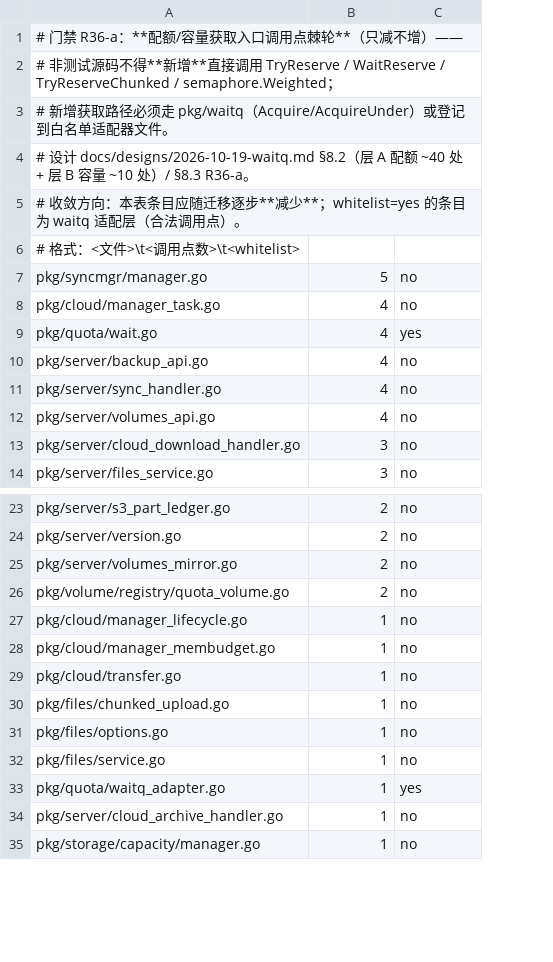
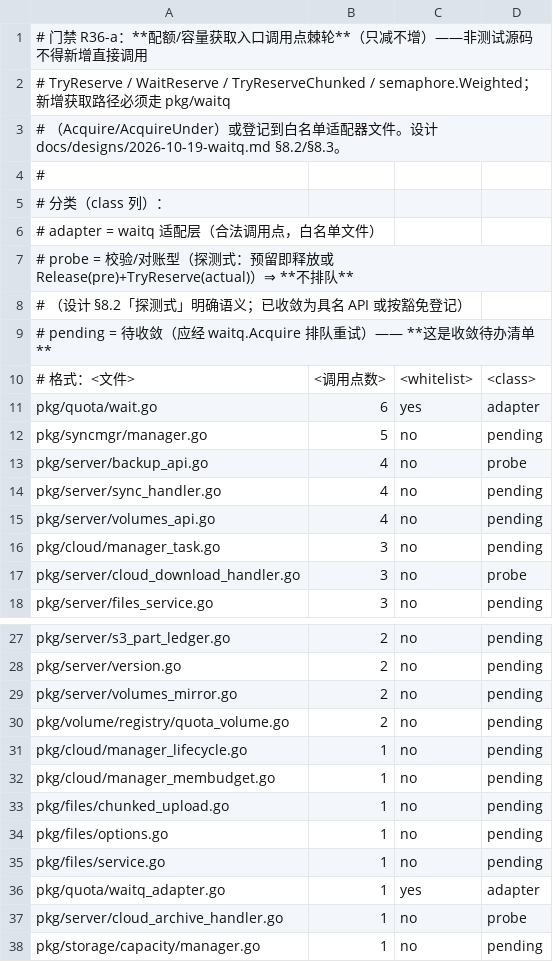
Before and after one commit to cocomhub/sproxy, a TSV file: internal/archcheck/quota_acquire_sites.tsv, drawn as a sheet; only a part is shown, gaps mark what is left out; removed rows and columns are numbered as before the commit, all else as after; the diff names each change by its address in the sheet, - before the commit and + after, or states it on an @@ line.

Commit message:
refactor(quota): 探测式预留收敛为具名 API（quota.ProbeReserve）+ R36-a 基线可执行化
设计 docs/designs/2026-10-19-waitq.md §8.2「探测式」（W1 收敛的第一步增量）：

- 新增 `quota.Scope.ProbeReserve(n) error`：**校验型**预留（预留后**立即释放**，只用于沿父链
  校验「是否放得下」，**不排队** —— 探测语义 ≠ 等待语义）。收敛掉调用方散落的
  「TryReserve + Release」两行：漏掉 Release 会**永久泄漏 reserved**（真实账本风险），
  具名 API 让该风险结构性消失。
- 迁移 2 处探测式调用：`pkg/cloud/manager_task.go`（cloud 下载入队前的沿父链校验）与
  `pkg/cloud/transfer.go`（转存目标用户容量校验）⇒ 不再直接 `TryReserve`。
- **R36-a 基线可执行化**：新增 `class` 列，把调用点分为三类 —— `adapter`（3 文件，waitq 适配层，
  合法）· `probe`（3 文件，校验/对账型，设计明确不排队）· **`pending`（50 处 = 收敛待办清单）**；
  后续每批迁移同步下调 pending 计数。基线 31 → 30 文件（两处探测式迁移后 cloud 侧不再有直接调用）。

验证：全量 go test ./pkg/... ./internal/... 90 包零失败 · golangci-lint 0 issues ·
R36-a/b/c 门禁绿 · pkg/cloud + pkg/quota 用例绿。

```diff
--- a/internal/archcheck/quota_acquire_sites.tsv
+++ b/internal/archcheck/quota_acquire_sites.tsv
+column D, rows 12-15: pending | probe | pending | pending; rows 17-18: probe | pending; rows 27-38: pending | pending | pending | pending | pending | pending | pending | pending | pending | adapter | probe | pending
-A1: # 门禁 R36-a：**配额/容量获取入口调用点棘轮**（只减不增）——
+A1: # 门禁 R36-a：**配额/容量获取入口调用点棘轮**（只减不增）——非测试源码不得新增直接调用
-A2: # 非测试源码不得**新增**直接调用 TryReserve / WaitReserve / TryReserveChunked / semaphore.Weighted；
+A2: # TryReserve / WaitReserve / TryReserveChunked / semaphore.Weighted；新增获取路径必须走 pkg/waitq
-A3: # 新增获取路径必须走 pkg/waitq（Acquire/AcquireUnder）或登记到白名单适配器文件。
+A3: # （Acquire/AcquireUnder）或登记到白名单适配器文件。设计 docs/designs/2026-10-19-waitq.md §8.2/§8.3。
-A4: # 设计 docs/designs/2026-10-19-waitq.md §8.2（层 A 配额 ~40 处 + 层 B 容量 ~10 处）/ §8.3 R36-a。
+A4: #
-A5: # 收敛方向：本表条目应随迁移逐步**减少**；whitelist=yes 的条目为 waitq 适配层（合法调用点）。
+A5: # 分类（class 列）：
-A6: # 格式：<文件>\t<调用点数>\t<whitelist>
+A6: # adapter = waitq 适配层（合法调用点，白名单文件）
+row 7: # probe = 校验/对账型（探测式：预留即释放或 Release(pre)+TryReserve(actual)）⇒ **不排队**
+row 8: # （设计 §8.2「探测式」明确语义；已收敛为具名 API 或按豁免登记）
+row 9: # pending = 待收敛（应经 waitq.Acquire 排队重试）—— **这是收敛待办清单**
+row 10: # 格式：<文件> | <调用点数> | <whitelist> | <class>
+row 11: pkg/quota/wait.go | 6 | yes | adapter
-row 8: pkg/cloud/manager_task.go | 4 | no
-row 9: pkg/quota/wait.go | 4 | yes
+row 16: pkg/cloud/manager_task.go | 3 | no | pending
-row 29: pkg/cloud/transfer.go | 1 | no
```
Also changed, not shown: 3 other files.
